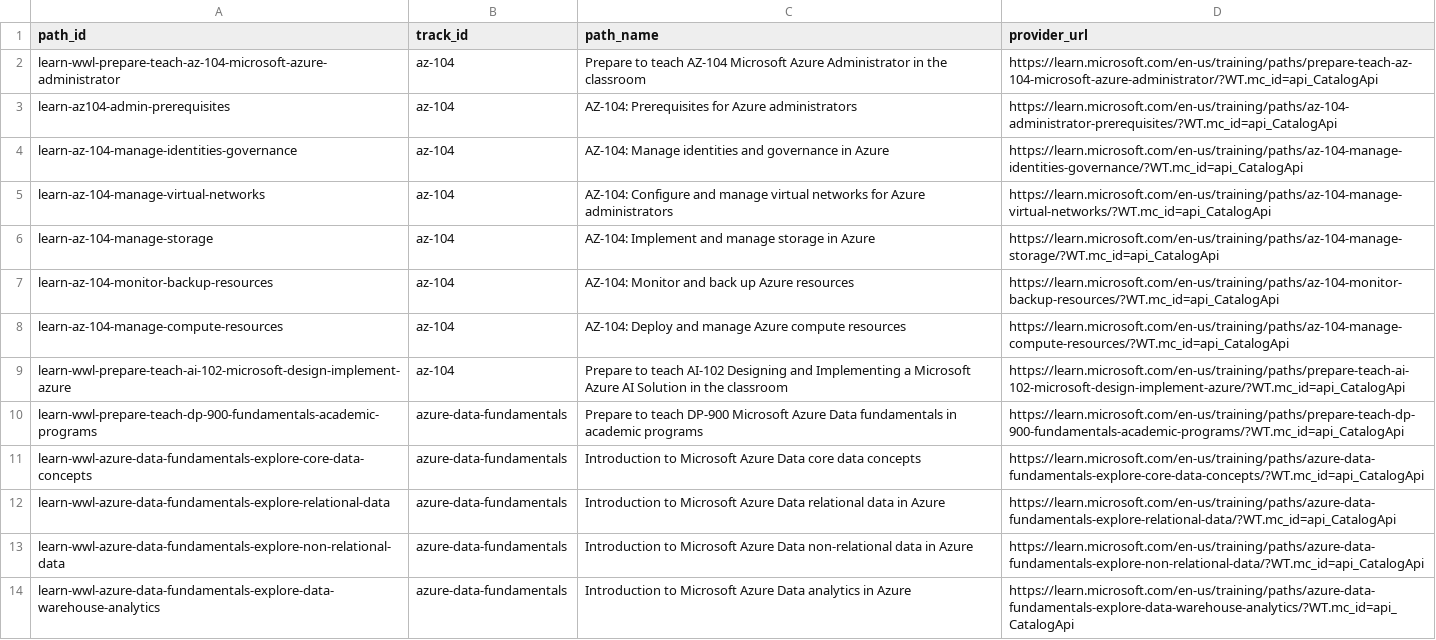
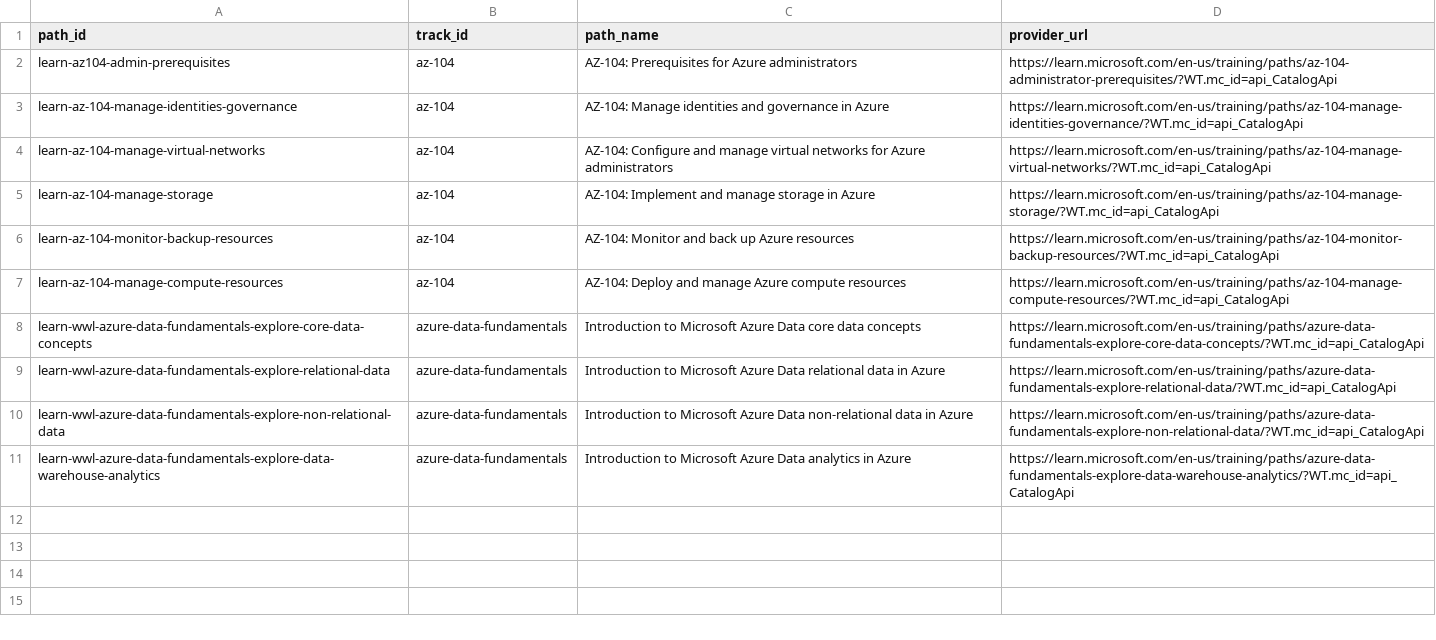
Before and after one commit to luizamfsantos/certification-tracker, a CSV file: data/curated/learning_paths.csv, drawn as a sheet.

```diff
--- a/data/curated/learning_paths.csv
+++ b/data/curated/learning_paths.csv
@@ -1,3 +1,2 @@
 path_id,track_id,path_name,provider_url
-learn-wwl-prepare-teach-az-104-microsoft-azure-administrator,az-104,Prepare to teach AZ-104 Microsoft Azure Administrator in the classroom,https://learn.microsoft.com/en-us/training/paths/prepare-teach-az-104-microsoft-azure-administrator/?WT.mc_id=api_CatalogApi
 learn-az104-admin-prerequisites,az-104,AZ-104: Prerequisites for Azure administrators,https://learn.microsoft.com/en-us/training/paths/az-104-administrator-prerequisites/?WT.mc_id=api_CatalogApi
@@ -8,4 +7,2 @@ learn-az-104-monitor-backup-resources,az-104,AZ-104: Monitor and back up Azure r
 learn-az-104-manage-compute-resources,az-104,AZ-104: Deploy and manage Azure compute resources,https://learn.microsoft.com/en-us/training/paths/az-104-manage-compute-resources/?WT.mc_id=api_CatalogApi
-learn-wwl-prepare-teach-ai-102-microsoft-design-implement-azure,az-104,Prepare to teach AI-102 Designing and Implementing a Microsoft Azure AI Solution in the classroom,https://learn.microsoft.com/en-us/training/paths/prepare-teach-ai-102-microsoft-design-implement-azure/?WT.mc_id=api_CatalogApi
-learn-wwl-prepare-teach-dp-900-fundamentals-academic-programs,azure-data-fundamentals,Prepare to teach DP-900 Microsoft Azure Data fundamentals in academic programs,https://learn.microsoft.com/en-us/training/paths/prepare-teach-dp-900-fundamentals-academic-programs/?WT.mc_id=api_CatalogApi
 learn-wwl-azure-data-fundamentals-explore-core-data-concepts,azure-data-fundamentals,Introduction to Microsoft Azure Data core data concepts,https://learn.microsoft.com/en-us/training/paths/azure-data-fundamentals-explore-core-data-concepts/?WT.mc_id=api_CatalogApi
```
Also changed, not shown: data/curated/modules.csv.
